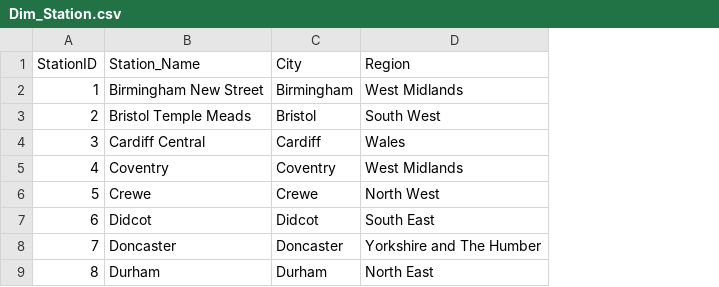
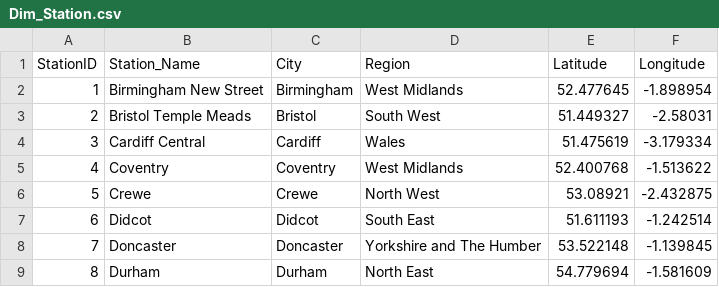
Before and after one commit to seiffayed/UK-Train-Rides, a CSV file: data/processed/Dim_Station.csv, drawn as a sheet; only a part is shown; the diff names each change by its address in the sheet, - before the commit and + after, or states it on an @@ line.

Commit message:
Add station coordinates for the Power BI map

```diff
--- a/data/processed/Dim_Station.csv
+++ b/data/processed/Dim_Station.csv
+column E (Latitude), rows 2-9: 52.477645 | 51.449327 | 51.475619 | 52.400768 | 53.08921 | 51.611193 | 53.522148 | 54.779694
+column F (Longitude), rows 2-9: -1.898954 | -2.58031 | -3.179334 | -1.513622 | -2.432875 | -1.242514 | -1.139845 | -1.581609
```
Also changed, not shown: 2 other files.
